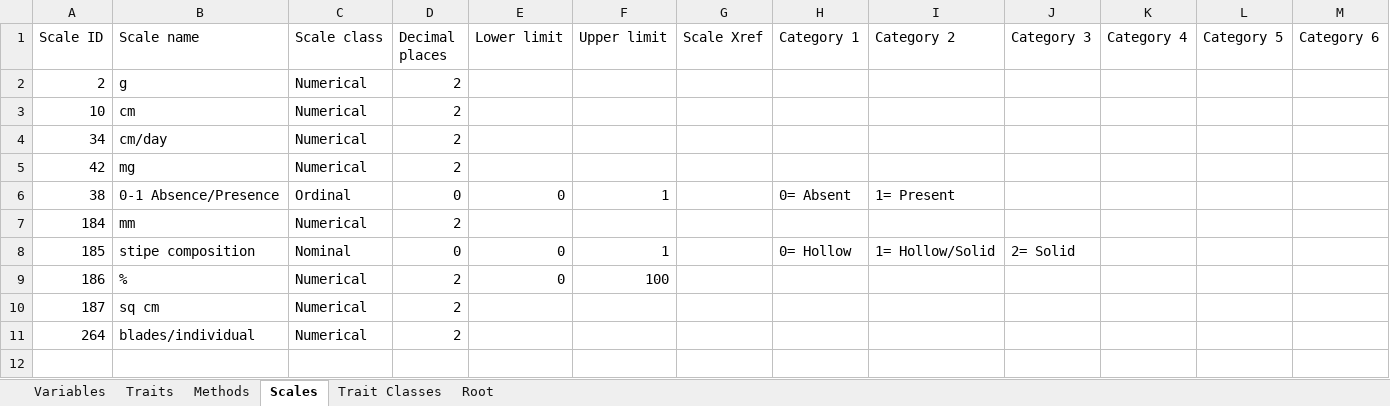
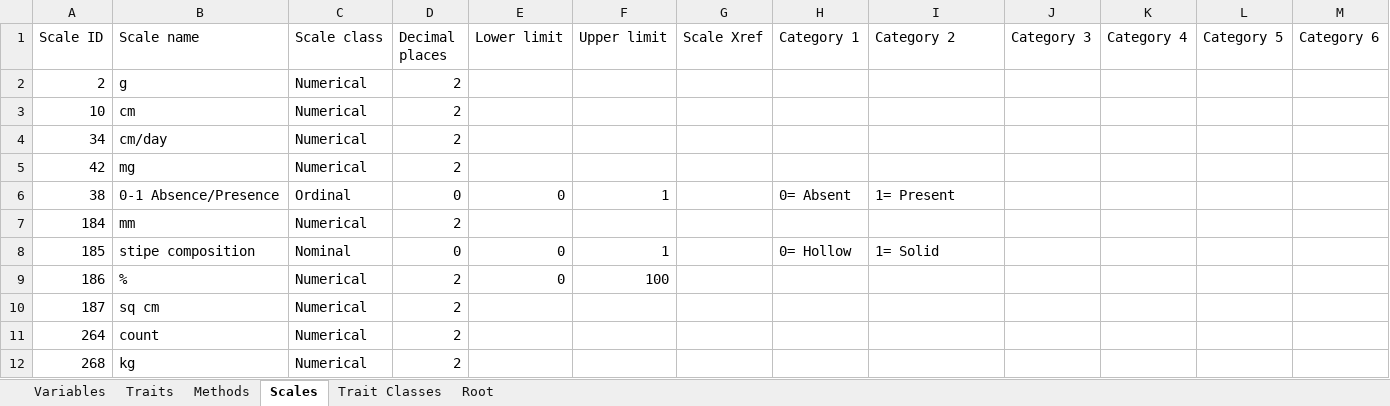
Before and after one commit to yashsjoshi/ontology-scripts, an Excel workbook: examples/sugar kelp/traits.xlsx, sheet Scales, drawn as a sheet; only a part is shown; values as stored, in another font and other column widths than the file's, no borders; conditional formats not drawn; rows hold the shown columns only; the diff names each change by its address in the sheet, - before the commit and + after, or states it on an @@ line.

```diff
--- a/examples/sugar kelp/traits.xlsx (sheet Scales)
+++ b/examples/sugar kelp/traits.xlsx (sheet Scales)
-I8 (Category 2): 1= Hollow/Solid
+I8 (Category 2): 1= Solid
-J8 (Category 3): 2= Solid
+J8 (Category 3): (empty)
-B11 (Scale name): blades/individual
+B11 (Scale name): count
+row 12: 268 | kg | Numerical | 2
```
Also changed, not shown: sheet Variables, sheet Methods, sheet Traits, formulas that keep their value, hidden cells, 3 other files.
